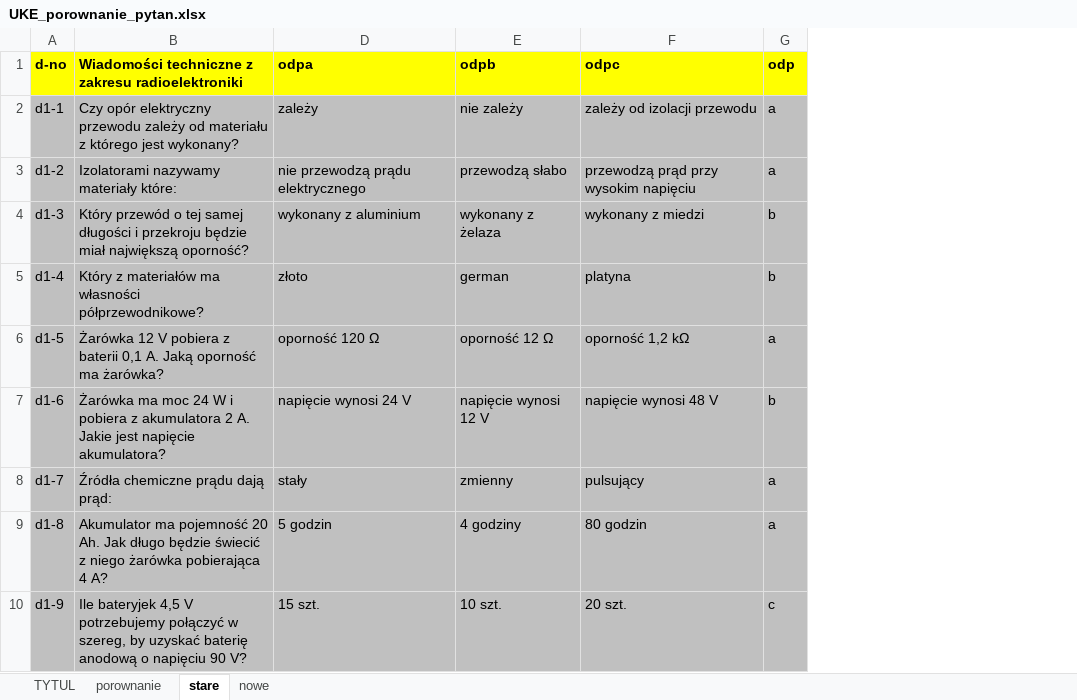
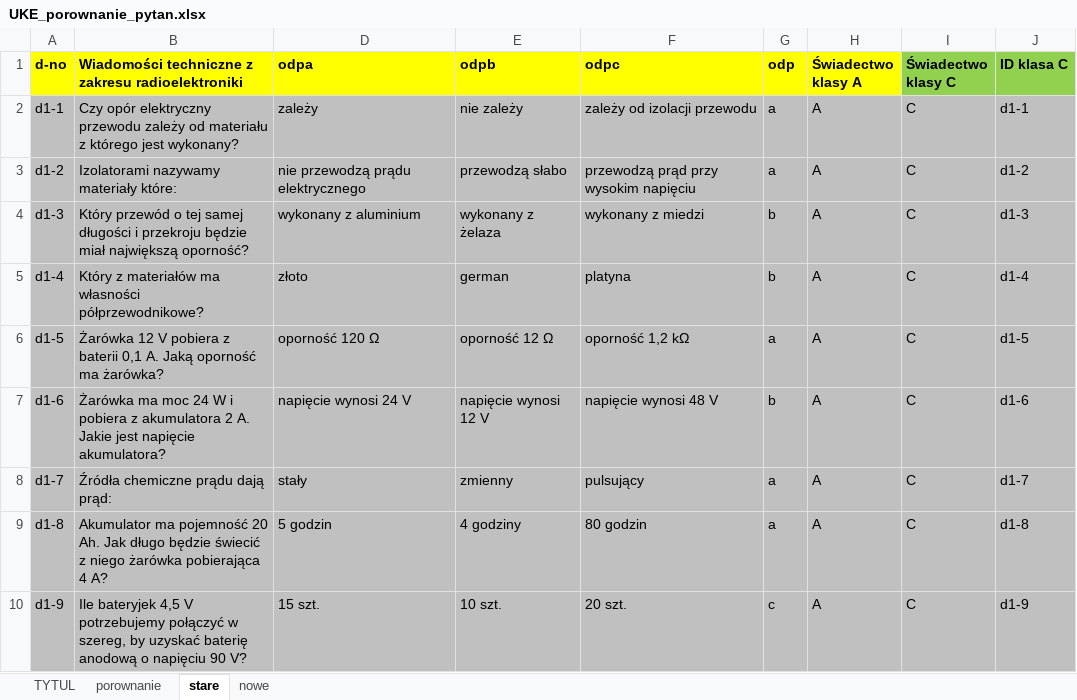
Before and after one commit to rafal-dot/UKE-nowe-pytania, an Excel workbook: UKE_porownanie_pytan.xlsx, sheet stare, drawn as a sheet; only a part is shown; values as stored, in another font and other column widths than the file's, no borders; the diff names each change by its address in the sheet, - before the commit and + after, or states it on an @@ line.

Commit message:
Oficjalne nowe a stare pytania - różnice
Dodano kolumny, po których możne wyróżnić pytania na świadectwo klasy C

```diff
--- a/UKE_porownanie_pytan.xlsx (sheet stare)
+++ b/UKE_porownanie_pytan.xlsx (sheet stare)
+column H (Świadectwo klasy A), rows 2-10: all A
+column I (Świadectwo klasy C), rows 2-10: all C
+column J (ID klasa C), rows 2-10: d1-1 | d1-2 | d1-3 | d1-4 | d1-5 | d1-6 | d1-7 | d1-8 | d1-9
```
Also changed, not shown: sheet porownanie, sheet nowe, sheet TYTUL, formulas that keep their value.
